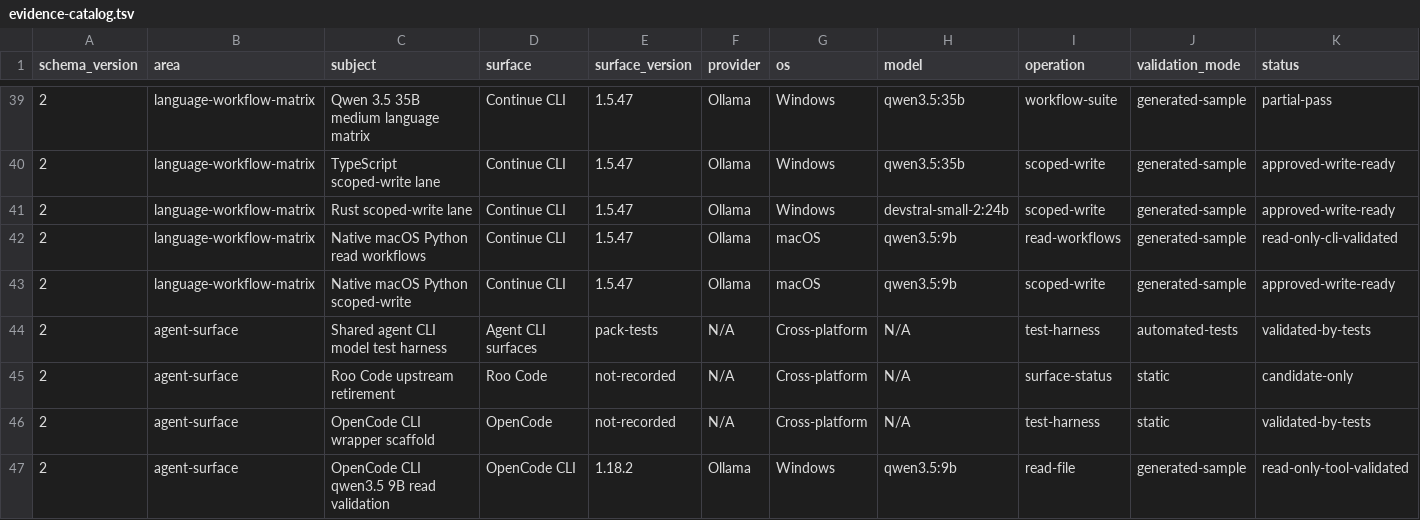
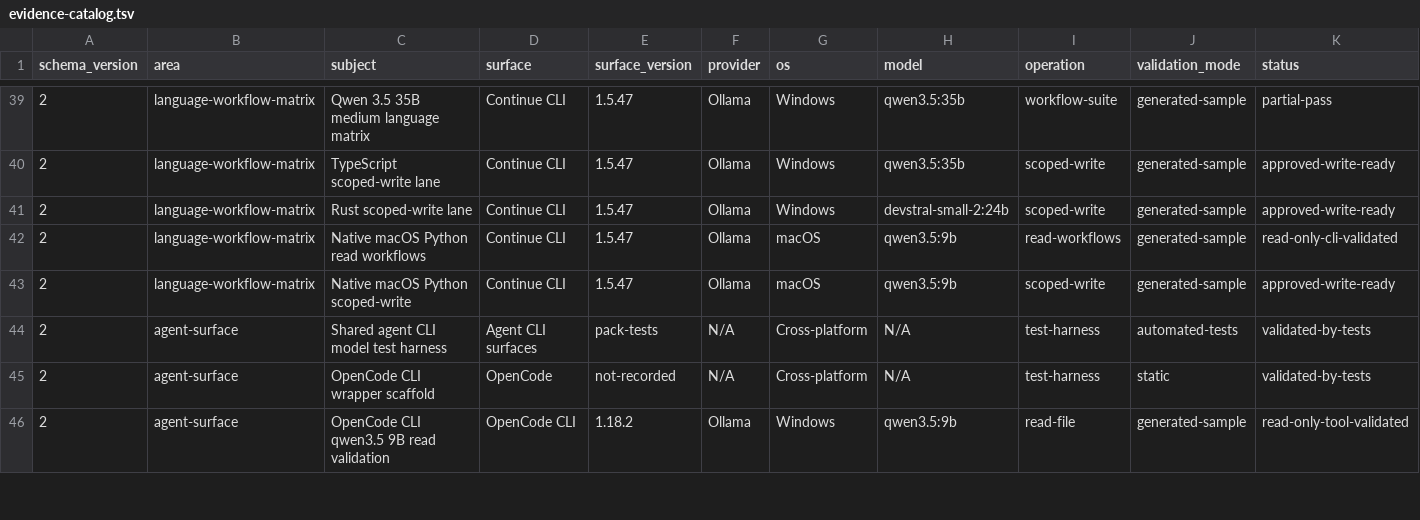
Before and after one commit to hysel/local-engineering-agent-pack, a TSV file: config/evidence-catalog.tsv, drawn as a sheet; only a part is shown, gaps mark what is left out; rows hold the shown columns only; the diff names each change by its address in the sheet, - before the commit and + after, or states it on an @@ line.

Commit message:
policy: gate agent integrations before shipping

```diff
--- a/config/evidence-catalog.tsv
+++ b/config/evidence-catalog.tsv
-row 45: 2 | agent-surface | Roo Code upstream retirement | Roo Code | not-recorded | N/A | Cross-platform | N/A | surface-status | static | candidate-only
```
Also changed, not shown: 31 other files.
